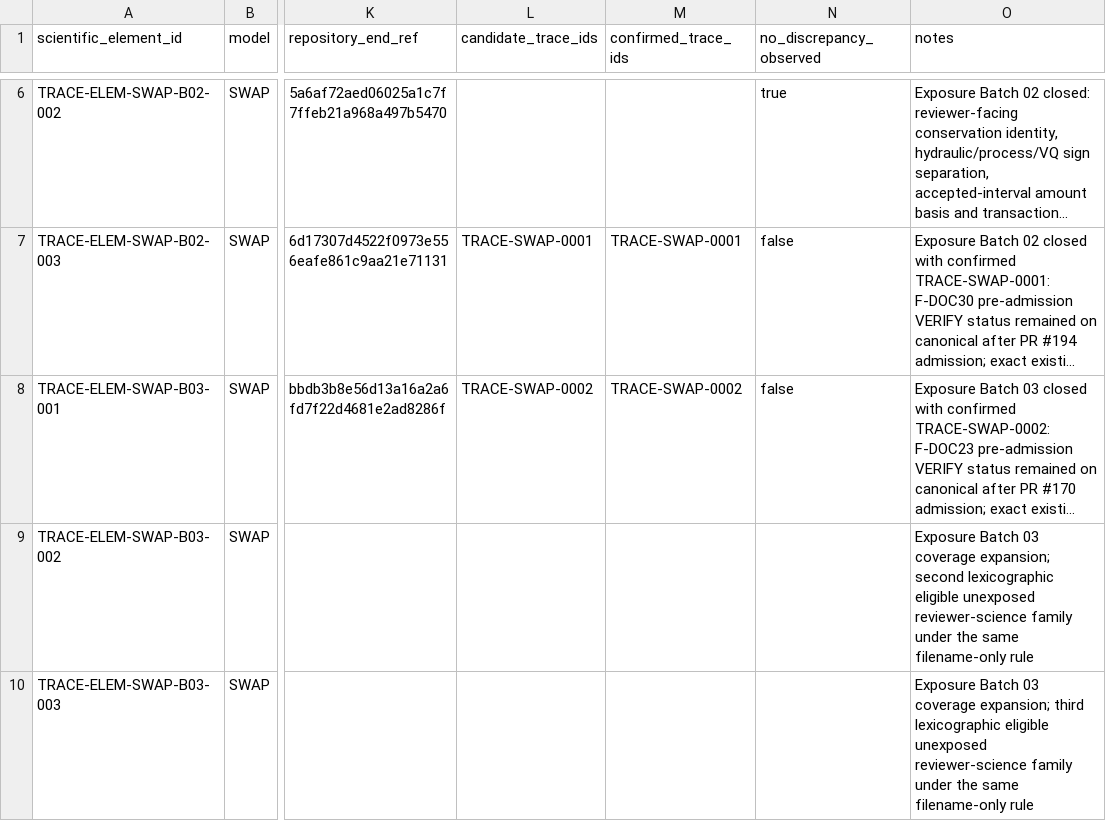
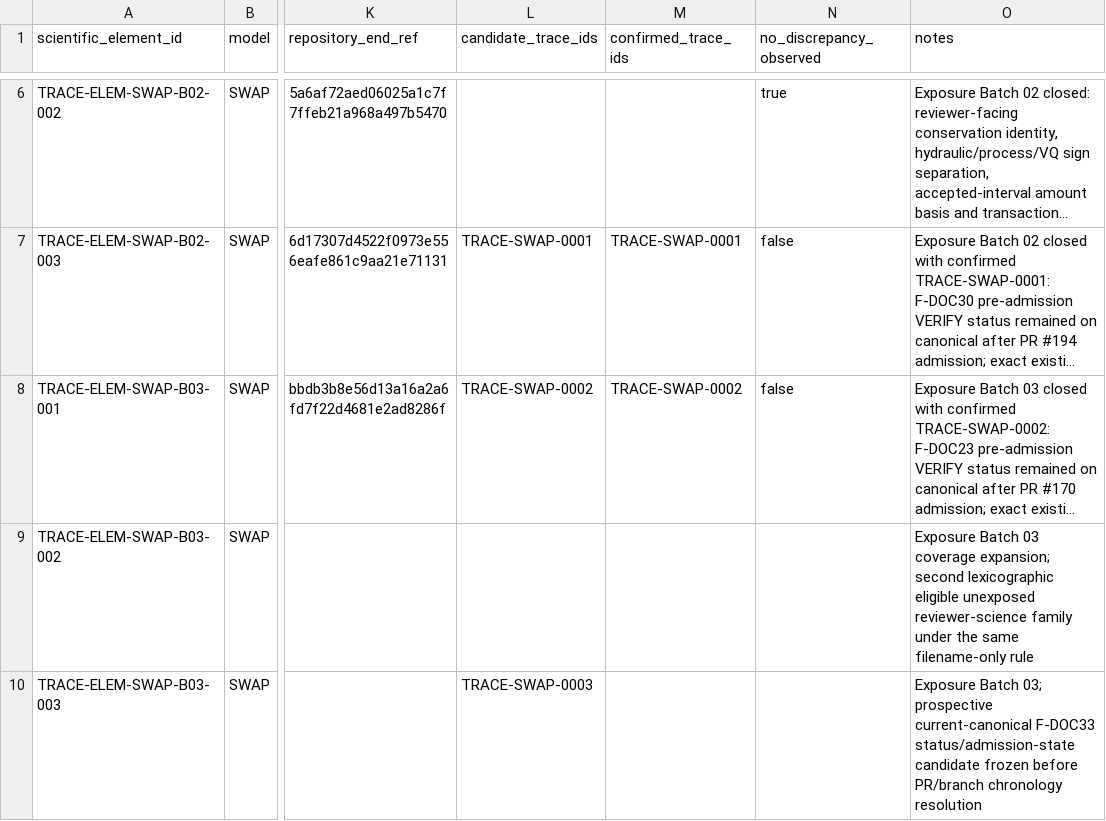
Before and after one commit to abhedwig-cell/SWAP5, a CSV file: integration/trace/TRACE_SCIENTIFIC_ELEMENT_REGISTER.csv, drawn as a sheet; only a part is shown, gaps mark what is left out; long unchanged cells end in …; the diff names each change by its address in the sheet, - before the commit and + after, or states it on an @@ line.

Commit message:
TRACE: bind SWAP-0003 to Batch 03 parameter-provenance element

```diff
--- a/integration/trace/TRACE_SCIENTIFIC_ELEMENT_REGISTER.csv
+++ b/integration/trace/TRACE_SCIENTIFIC_ELEMENT_REGISTER.csv
-L10 (candidate_trace_ids): (empty)
+L10 (candidate_trace_ids): TRACE-SWAP-0003
-O10 (notes): Exposure Batch 03 coverage expansion; third lexicographic eligible unexposed reviewer-science family under the same filename-only rule
+O10 (notes): Exposure Batch 03; prospective current-canonical F-DOC33 status/admission-state candidate frozen before PR/branch chronology resolution
```
